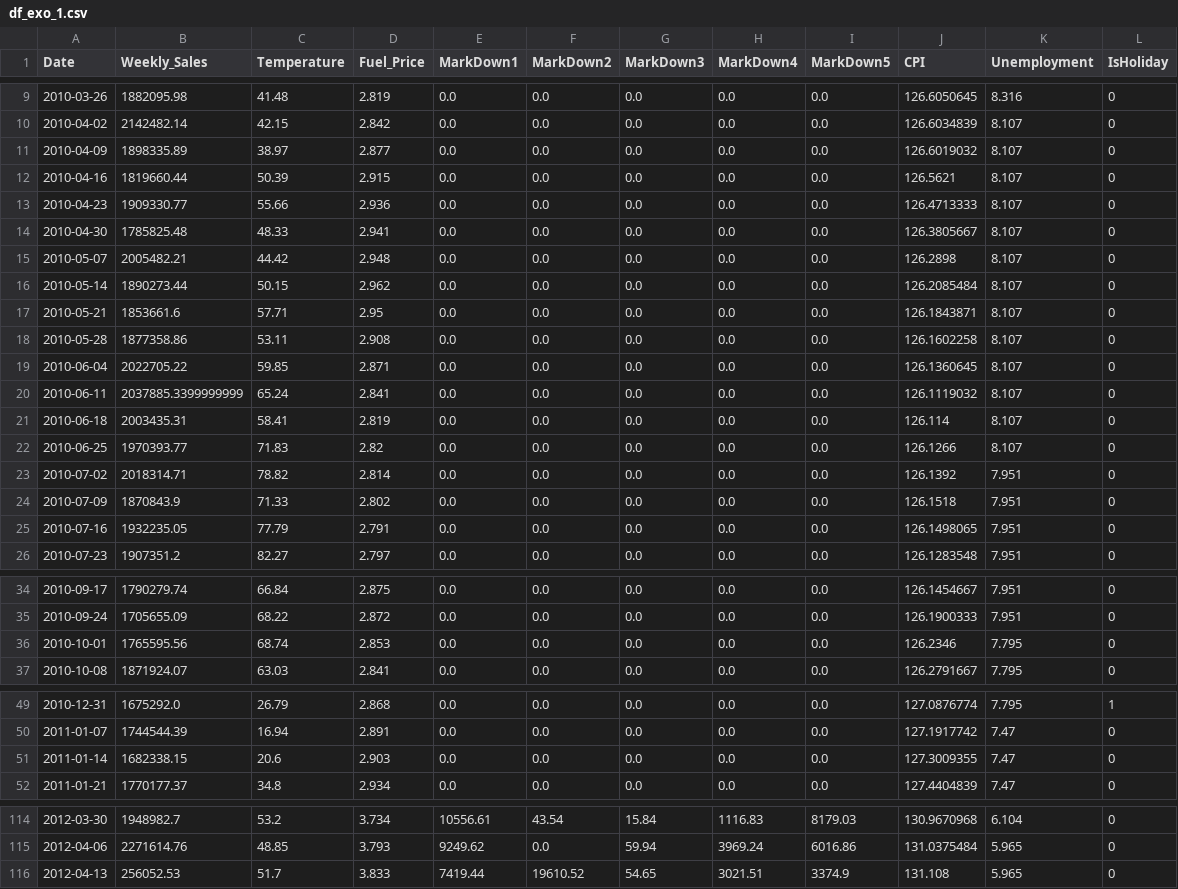
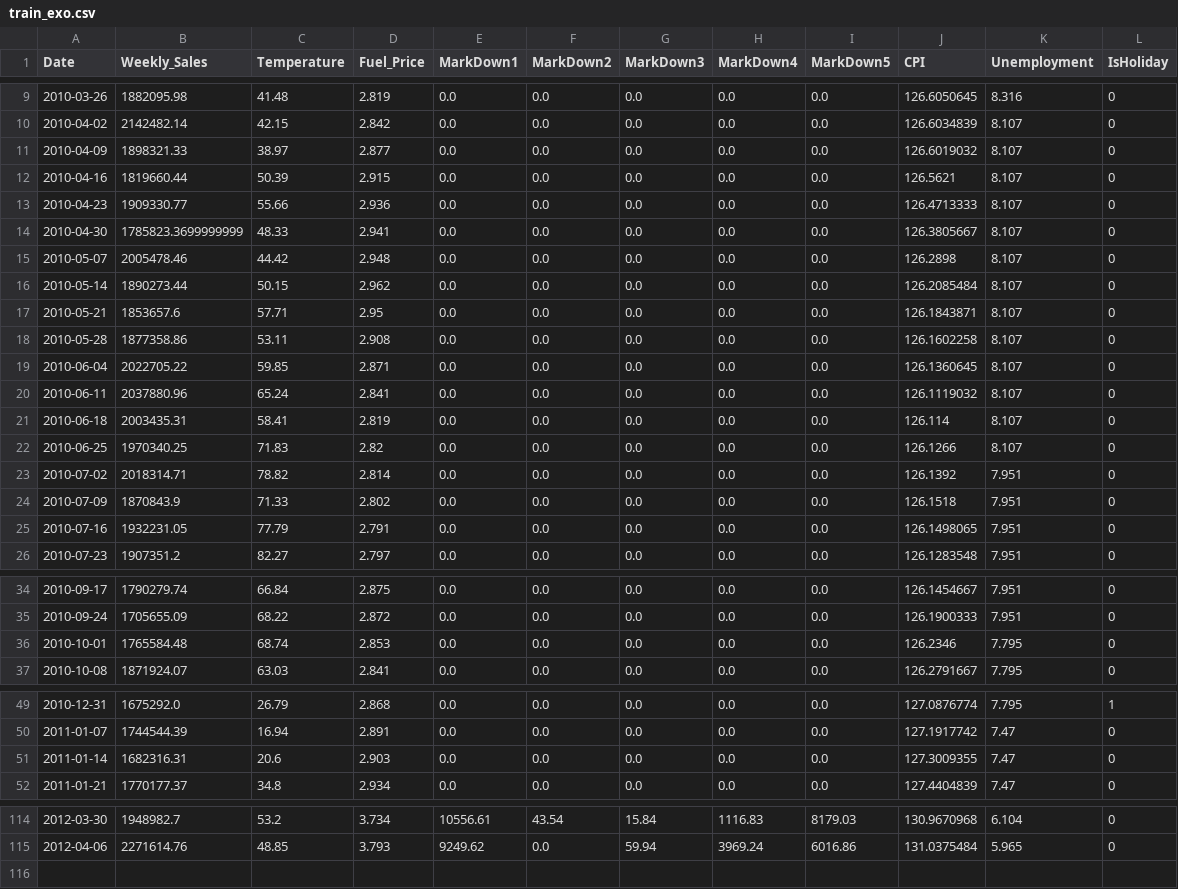
Before and after one commit to Pangellotti/darts_practice, a CSV file: darts_practice/data/train_exo.csv (was darts_practice/data/df_exo_1.csv), drawn as a sheet; only a part is shown, gaps mark what is left out; the diff covers the shown part only.

```diff
--- a/darts_practice/data/df_exo_1.csv
+++ b/darts_practice/data/train_exo.csv
@@ -10,17 +10,17 @@ Date,Weekly_Sales,Temperature,Fuel_Price,MarkDown1,MarkDown2,MarkDown3,MarkDown4
 2010-04-02,2142482.14,42.15,2.842,0.0,0.0,0.0,0.0,0.0,126.6034839,8.107,0
-2010-04-09,1898335.89,38.97,2.877,0.0,0.0,0.0,0.0,0.0,126.6019032,8.107,0
+2010-04-09,1898321.33,38.97,2.877,0.0,0.0,0.0,0.0,0.0,126.6019032,8.107,0
 2010-04-16,1819660.44,50.39,2.915,0.0,0.0,0.0,0.0,0.0,126.5621,8.107,0
 2010-04-23,1909330.77,55.66,2.936,0.0,0.0,0.0,0.0,0.0,126.4713333,8.107,0
-2010-04-30,1785825.48,48.33,2.941,0.0,0.0,0.0,0.0,0.0,126.3805667,8.107,0
-2010-05-07,2005482.21,44.42,2.948,0.0,0.0,0.0,0.0,0.0,126.2898,8.107,0
+2010-04-30,1785823.3699999999,48.33,2.941,0.0,0.0,0.0,0.0,0.0,126.3805667,8.107,0
+2010-05-07,2005478.46,44.42,2.948,0.0,0.0,0.0,0.0,0.0,126.2898,8.107,0
 2010-05-14,1890273.44,50.15,2.962,0.0,0.0,0.0,0.0,0.0,126.2085484,8.107,0
-2010-05-21,1853661.6,57.71,2.95,0.0,0.0,0.0,0.0,0.0,126.1843871,8.107,0
+2010-05-21,1853657.6,57.71,2.95,0.0,0.0,0.0,0.0,0.0,126.1843871,8.107,0
 2010-05-28,1877358.86,53.11,2.908,0.0,0.0,0.0,0.0,0.0,126.1602258,8.107,0
 2010-06-04,2022705.22,59.85,2.871,0.0,0.0,0.0,0.0,0.0,126.1360645,8.107,0
-2010-06-11,2037885.3399999999,65.24,2.841,0.0,0.0,0.0,0.0,0.0,126.1119032,8.107,0
+2010-06-11,2037880.96,65.24,2.841,0.0,0.0,0.0,0.0,0.0,126.1119032,8.107,0
 2010-06-18,2003435.31,58.41,2.819,0.0,0.0,0.0,0.0,0.0,126.114,8.107,0
-2010-06-25,1970393.77,71.83,2.82,0.0,0.0,0.0,0.0,0.0,126.1266,8.107,0
+2010-06-25,1970340.25,71.83,2.82,0.0,0.0,0.0,0.0,0.0,126.1266,8.107,0
 2010-07-02,2018314.71,78.82,2.814,0.0,0.0,0.0,0.0,0.0,126.1392,7.951,0
 2010-07-09,1870843.9,71.33,2.802,0.0,0.0,0.0,0.0,0.0,126.1518,7.951,0
-2010-07-16,1932235.05,77.79,2.791,0.0,0.0,0.0,0.0,0.0,126.1498065,7.951,0
+2010-07-16,1932231.05,77.79,2.791,0.0,0.0,0.0,0.0,0.0,126.1498065,7.951,0
 2010-07-23,1907351.2,82.27,2.797,0.0,0.0,0.0,0.0,0.0,126.1283548,7.951,0
@@ -35,3 +35,3 @@ Date,Weekly_Sales,Temperature,Fuel_Price,MarkDown1,MarkDown2,MarkDown3,MarkDown4
 2010-09-24,1705655.09,68.22,2.872,0.0,0.0,0.0,0.0,0.0,126.1900333,7.951,0
-2010-10-01,1765595.56,68.74,2.853,0.0,0.0,0.0,0.0,0.0,126.2346,7.795,0
+2010-10-01,1765584.48,68.74,2.853,0.0,0.0,0.0,0.0,0.0,126.2346,7.795,0
 2010-10-08,1871924.07,63.03,2.841,0.0,0.0,0.0,0.0,0.0,126.2791667,7.795,0
@@ -50,3 +50,3 @@ Date,Weekly_Sales,Temperature,Fuel_Price,MarkDown1,MarkDown2,MarkDown3,MarkDown4
 2011-01-07,1744544.39,16.94,2.891,0.0,0.0,0.0,0.0,0.0,127.1917742,7.47,0
-2011-01-14,1682338.15,20.6,2.903,0.0,0.0,0.0,0.0,0.0,127.3009355,7.47,0
+2011-01-14,1682316.31,20.6,2.903,0.0,0.0,0.0,0.0,0.0,127.3009355,7.47,0
 2011-01-21,1770177.37,34.8,2.934,0.0,0.0,0.0,0.0,0.0,127.4404839,7.47,0
@@ -115,2 +115 @@ Date,Weekly_Sales,Temperature,Fuel_Price,MarkDown1,MarkDown2,MarkDown3,MarkDown4
 2012-04-06,2271614.76,48.85,3.793,9249.62,0.0,59.94,3969.24,6016.86,131.0375484,5.965,0
-2012-04-13,256052.53,51.7,3.833,7419.44,19610.52,54.65,3021.51,3374.9,131.108,5.965,0
```
Also changed, not shown: 1 edited cell elsewhere in this file, darts_practice/data/test.csv, 4 other files.
